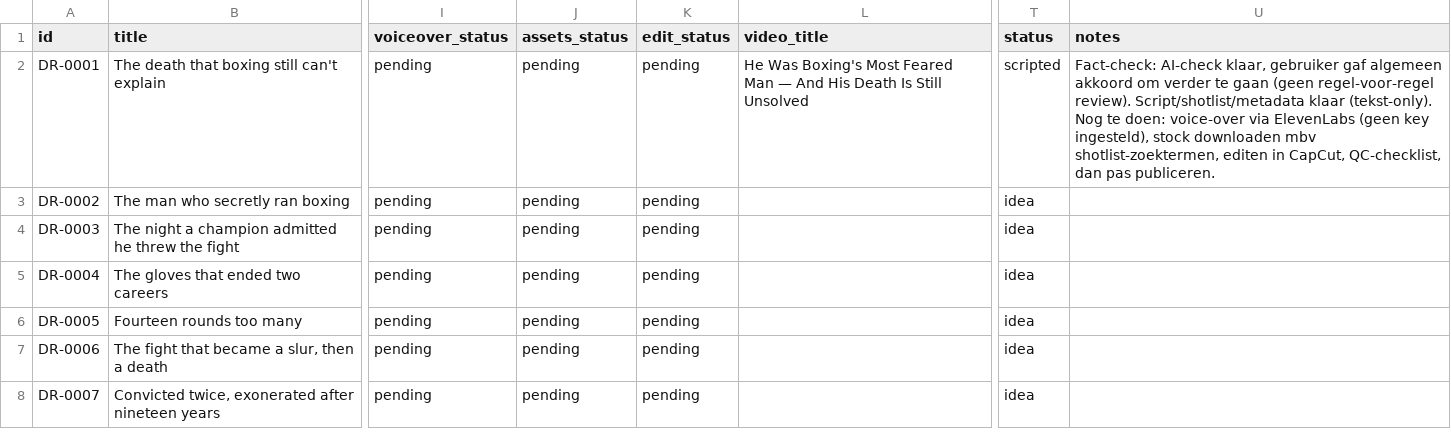
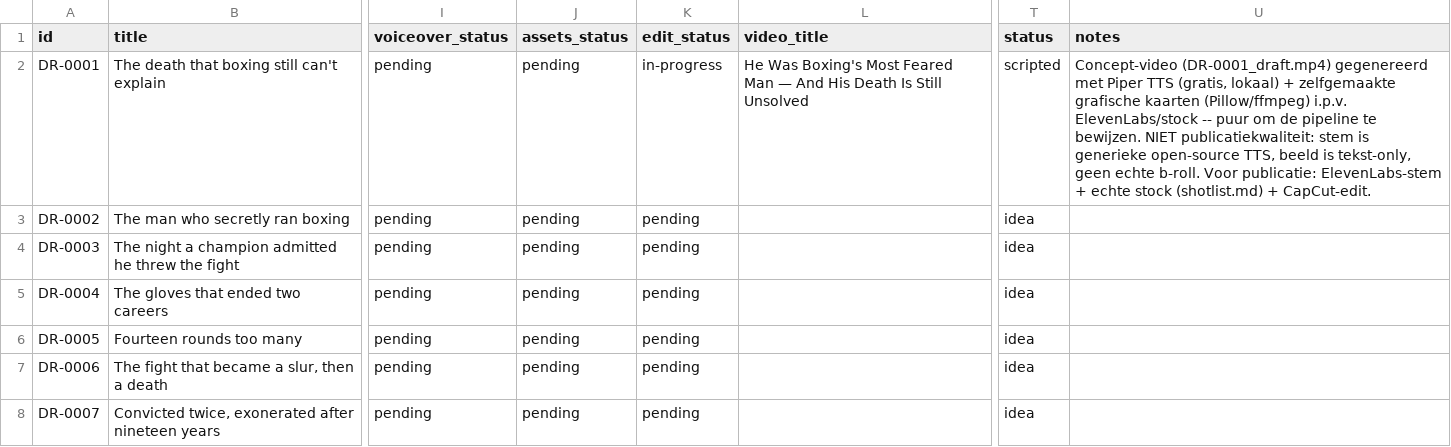
Before and after one commit to tanepepermans-hash/dark-ring-youtube, a CSV file: content-database/content_db.csv, drawn as a sheet; only a part is shown, gaps mark what is left out; the diff names each change by its address in the sheet, - before the commit and + after, or states it on an @@ line.

```diff
--- a/content-database/content_db.csv
+++ b/content-database/content_db.csv
-K2 (edit_status): pending
+K2 (edit_status): in-progress
-U2 (notes): Fact-check: AI-check klaar, gebruiker gaf algemeen akkoord om verder te gaan (geen regel-voor-regel review). Script/shotlist/metadata klaar (tekst-only). Nog te doen: voice-over via ElevenLabs (geen key ingesteld), stock downloaden mbv shotlist-zoektermen, editen in CapCut, QC-checklist, dan pas publiceren.
+U2 (notes): Concept-video (DR-0001_draft.mp4) gegenereerd met Piper TTS (gratis, lokaal) + zelfgemaakte grafische kaarten (Pillow/ffmpeg) i.p.v. ElevenLabs/stock -- puur om de pipeline te bewijzen. NIET publicatiekwaliteit: stem is generieke open-source TTS, beeld is tekst-only, geen echte b-roll. Voor publicatie: ElevenLabs-stem + echte stock (shotlist.md) + CapCut-edit.
```
Also changed, not shown: 3 other files.
